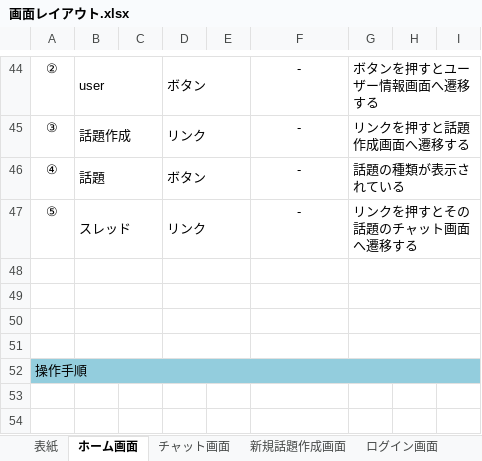
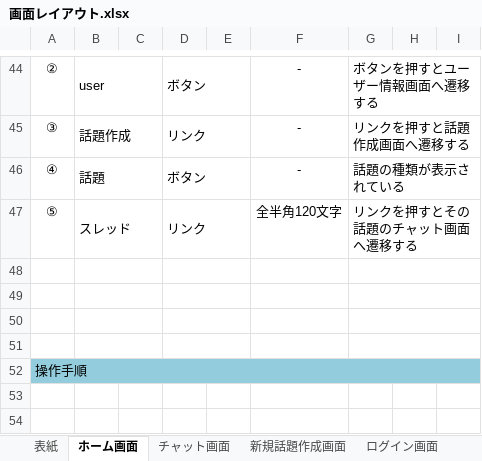
Before and after one commit to fujimondesu/2023Dev3Early, an Excel workbook: 02_画面設計書・モックアップ/画面レイアウト.xlsx, sheet ホーム画面, drawn as a sheet; only a part is shown, gaps mark what is left out; values as stored, in another font and other column widths than the file's, no borders; charts and pictures not drawn; the diff names each change by its address in the sheet, - before the commit and + after, or states it on an @@ line.

```diff
--- a/02_画面設計書・モックアップ/画面レイアウト.xlsx (sheet ホーム画面)
+++ b/02_画面設計書・モックアップ/画面レイアウト.xlsx (sheet ホーム画面)
-F47: -
+F47: 全半角120文字
```
Also changed, not shown: sheet チャット画面, sheet 新規話題作成画面, charts or pictures.
